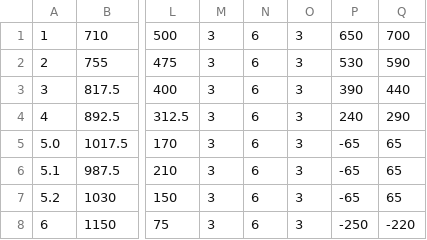
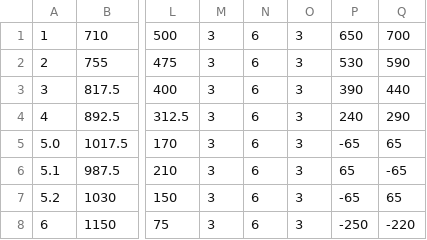
Before and after one commit to JeffersonLab/remoll-detector-generator, a CSV file: cadp.csv, drawn as a sheet; only a part is shown, gaps mark what is left out; the diff names each change by its address in the sheet, - before the commit and + after, or states it on an @@ line.

Commit message:
New updates to the gdml generator include the Mylar reflectivity tables from Dustin that includes some angular dependence. This is relevant for the reflector section.
Also changed cadp.csv to fix the angles to make the gdml match the CAD, but this sign error still needs to be fixed.

```diff
--- a/cadp.csv
+++ b/cadp.csv
-P6: -65
+P6: 65
-Q6: 65
+Q6: -65
```
Also changed, not shown: 2 other files.
